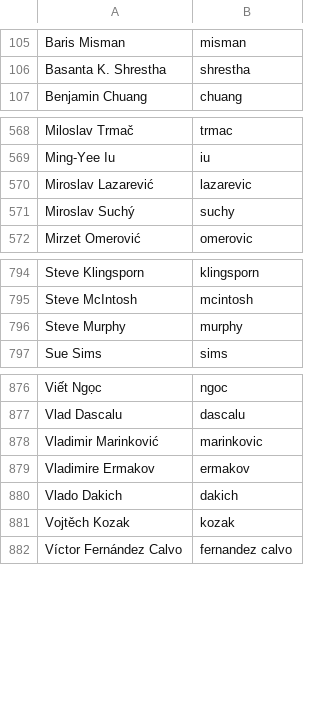
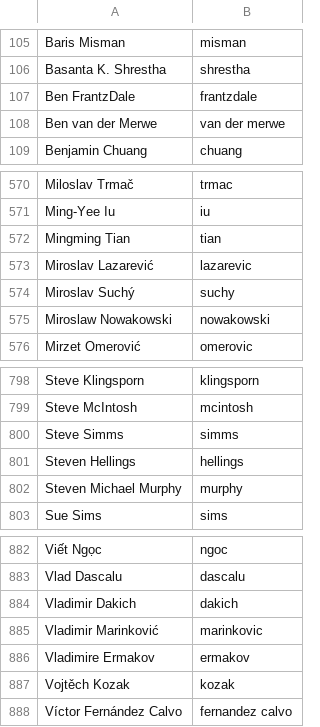
Before and after one commit to twse/random-stuff, a CSV file: names.csv, drawn as a sheet; only a part is shown, gaps mark what is left out.

Commit message:
Updated names and PSF contributor signatory list

```diff
--- a/names.csv
+++ b/names.csv
@@ -106,2 +106,4 @@ Baris Misman,misman
 Basanta K. Shrestha,shrestha
+Ben FrantzDale,frantzdale
+Ben van der Merwe,van der merwe
 Benjamin Chuang,chuang
@@ -569,4 +571,6 @@ Miloslav Trmač,trmac
 Ming-Yee Iu,iu
+Mingming Tian,tian
 Miroslav Lazarević,lazarevic
 Miroslav Suchý,suchy
+Miroslaw Nowakowski,nowakowski
 Mirzet Omerović,omerovic
@@ -795,3 +799,5 @@ Steve Klingsporn,klingsporn
 Steve McIntosh,mcintosh
-Steve Murphy,murphy
+Steve Simms,simms
+Steven Hellings,hellings
+Steven Michael Murphy,murphy
 Sue Sims,sims
@@ -877,5 +883,5 @@ Viết Ngọc,ngoc
 Vlad Dascalu,dascalu
+Vladimir Dakich,dakich
 Vladimir Marinković,marinkovic
 Vladimire Ermakov,ermakov
-Vlado Dakich,dakich
 Vojtěch Kozak,kozak
```
Also changed, not shown: 1 other file.
